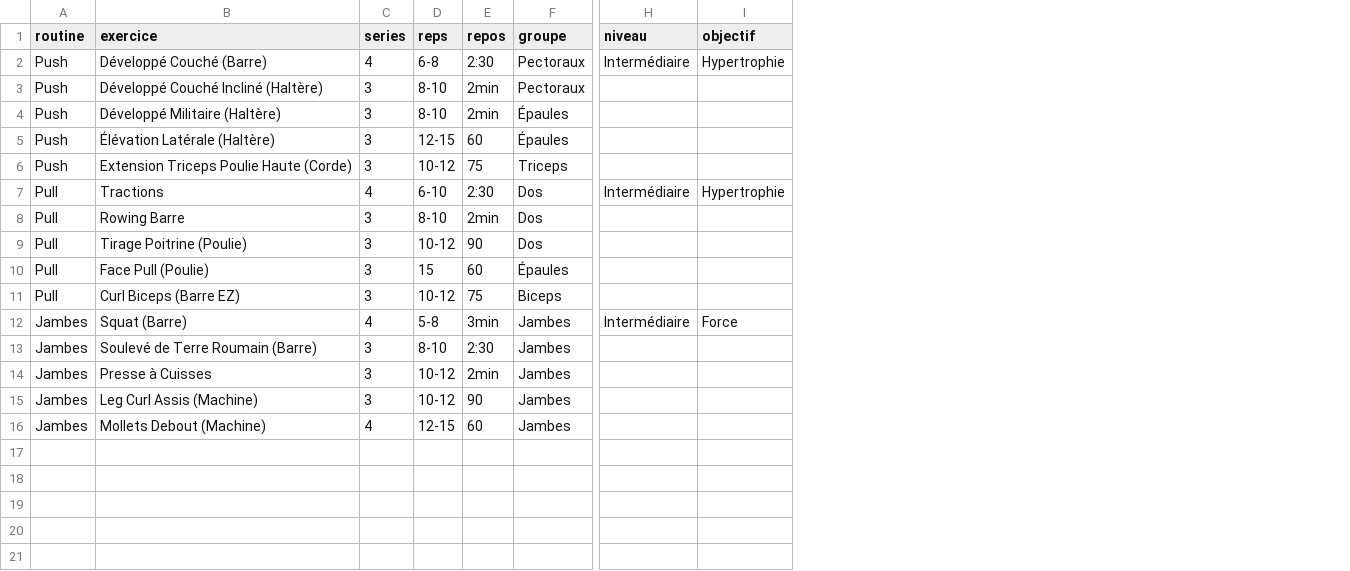
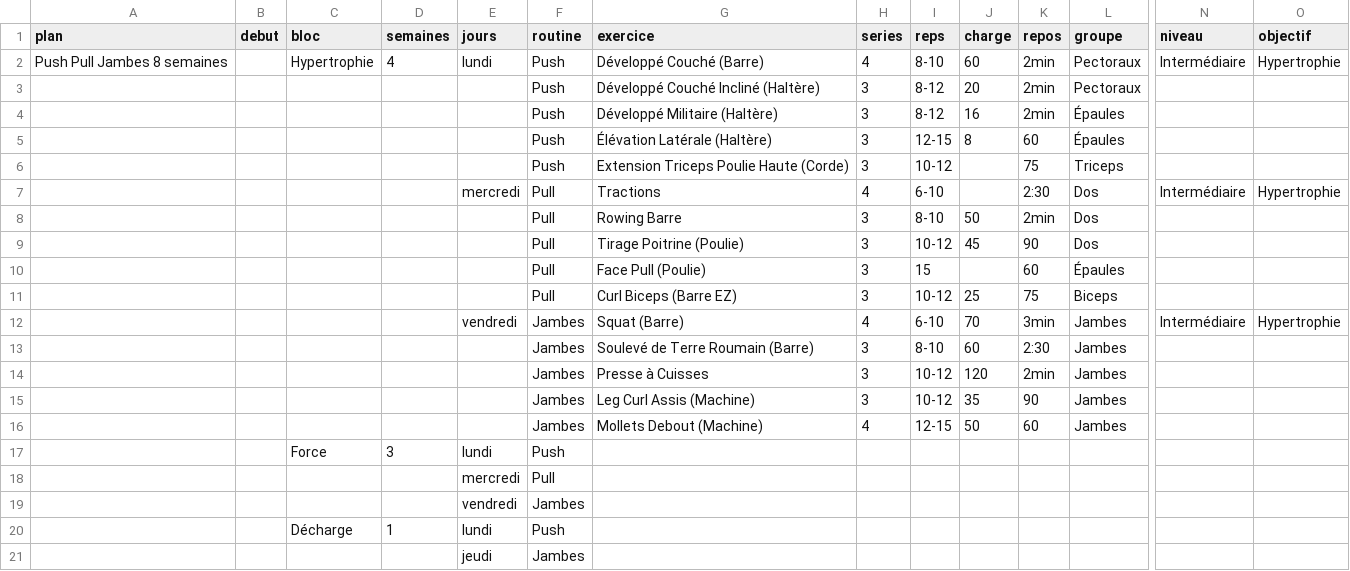
Before and after one commit to Skullcrucher/Choquage-musculaire, a CSV file: modele-plan-entrainement.csv, drawn as a sheet; only a part is shown, gaps mark what is left out; addresses are those after the commit; rows hold the shown columns only; the diff names each change by its address in the sheet, - before the commit and + after, or states it on an @@ line.

```diff
--- a/modele-plan-entrainement.csv
+++ b/modele-plan-entrainement.csv
+column A (plan), row 2: Push Pull Jambes 8 semaines
+column B (debut), empty
+column C (bloc), row 2: Hypertrophie
+column D (semaines), row 2: 4
+column E (jours), rows 2-12: lundi |  |  |  |  | mercredi |  |  |  |  | vendredi
+column J (charge), rows 2-16: 60 | 20 | 16 | 8 |  |  | 50 | 45 |  | 25 | 70 | 60 | 120 | 35 | 50
-I2 (reps): 6-8
+I2 (reps): 8-10
-K2 (repos): 2:30
+K2 (repos): 2min
-I3:I4 (reps): 8-10
+I3:I4 (reps): 8-12
-I12 (reps): 5-8
+I12 (reps): 6-10
-O12 (objectif): Force
+O12 (objectif): Hypertrophie
+row 17:  |  | Force | 3 | lundi | Push
+row 18:  |  |  |  | mercredi | Pull
+row 19:  |  |  |  | vendredi | Jambes
+row 20:  |  | Décharge | 1 | lundi | Push
+row 21:  |  |  |  | jeudi | Jambes
```
Also changed, not shown: 11 other files.
